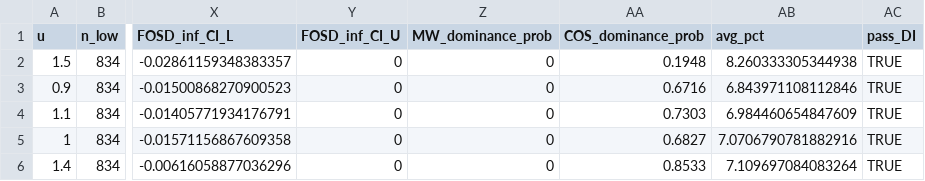
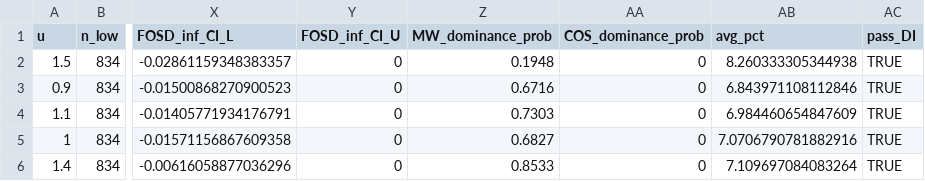
Before and after one commit to RickPack/gale-shapley-fair-matching-synthetic, a CSV file: artifacts/auto_presentation_u_candidates.csv, drawn as a sheet; only a part is shown, gaps mark what is left out; the diff names each change by its address in the sheet, - before the commit and + after, or states it on an @@ line.

```diff
--- a/artifacts/auto_presentation_u_candidates.csv
+++ b/artifacts/auto_presentation_u_candidates.csv
-Z2 (MW_dominance_prob): 0
+Z2 (MW_dominance_prob): 0.1948
-AA2 (COS_dominance_prob): 0.1948
+AA2 (COS_dominance_prob): 0
-Z3 (MW_dominance_prob): 0
+Z3 (MW_dominance_prob): 0.6716
-AA3 (COS_dominance_prob): 0.6716
+AA3 (COS_dominance_prob): 0
-Z4 (MW_dominance_prob): 0
+Z4 (MW_dominance_prob): 0.7303
-AA4 (COS_dominance_prob): 0.7303
+AA4 (COS_dominance_prob): 0
-Z5 (MW_dominance_prob): 0
+Z5 (MW_dominance_prob): 0.6827
-AA5 (COS_dominance_prob): 0.6827
+AA5 (COS_dominance_prob): 0
-Z6 (MW_dominance_prob): 0
+Z6 (MW_dominance_prob): 0.8533
-AA6 (COS_dominance_prob): 0.8533
+AA6 (COS_dominance_prob): 0
```
Also changed, not shown: artifacts/fosd_summary_u1p500.csv, artifacts/mentor_grade_balance.csv, 17 other files.
